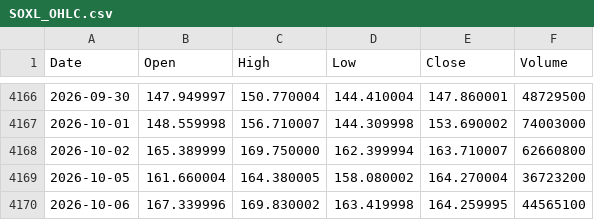
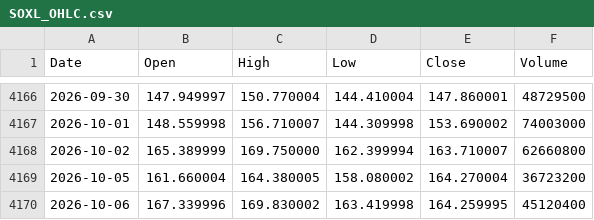
Before and after one commit to jabcho10/dailyorder, a CSV file: data/SOXL_OHLC.csv, drawn as a sheet; only a part is shown, gaps mark what is left out.

```diff
--- a/data/SOXL_OHLC.csv
+++ b/data/SOXL_OHLC.csv
@@ -4169,2 +4169,2 @@ Date,Open,High,Low,Close,Volume
 2026-10-05,161.660004,164.380005,158.080002,164.270004,36723200
-2026-10-06,167.339996,169.830002,163.419998,164.259995,44565100
+2026-10-06,167.339996,169.830002,163.419998,164.259995,45120400
```
Also changed, not shown: data/SOXS_OHLC.csv.
